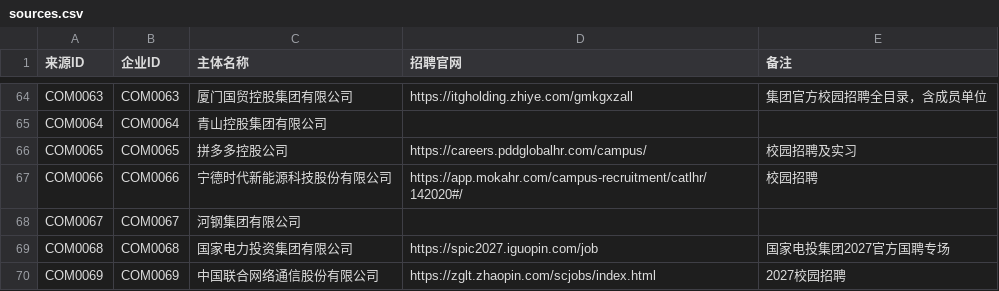
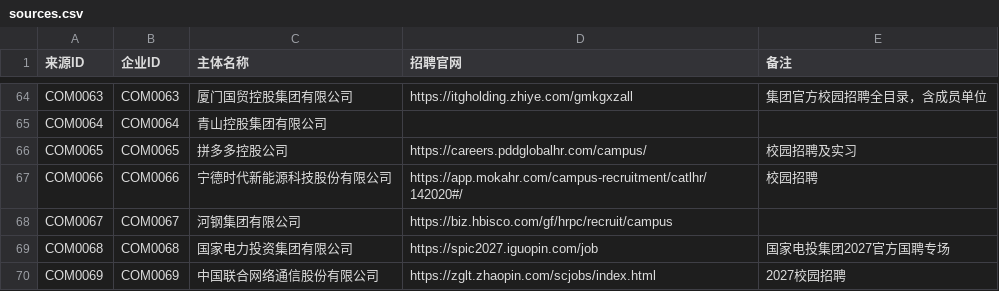
Before and after one commit to MorePeanuts/job-crawler, a CSV file: sites/sources.csv, drawn as a sheet; only a part is shown, gaps mark what is left out.

Commit message:
feat: add HBIS group campus catalog adapter

```diff
--- a/sites/sources.csv
+++ b/sites/sources.csv
@@ -67,3 +67,3 @@ COM0065,COM0065,拼多多控股公司,https://careers.pddglobalhr.com/campus/,
 COM0066,COM0066,宁德时代新能源科技股份有限公司,https://app.mokahr.com/campus-recruitment/catlhr/142020#/,校园招聘
-COM0067,COM0067,河钢集团有限公司,,
+COM0067,COM0067,河钢集团有限公司,https://biz.hbisco.com/gf/hrpc/recruit/campus,
 COM0068,COM0068,国家电力投资集团有限公司,https://spic2027.iguopin.com/job,国家电投集团2027官方国聘专场
```
Also changed, not shown: 7 other files.
